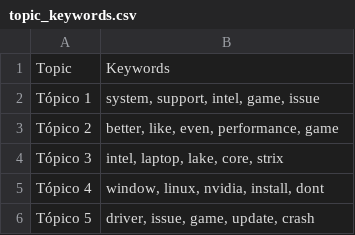
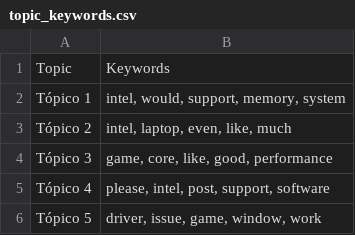
Before and after one commit to Ricardouchub/Proyecto-mlops-automl-reddit, a CSV file: data/topic_keywords.csv, drawn as a sheet.

```diff
--- a/data/topic_keywords.csv
+++ b/data/topic_keywords.csv
@@ -1,6 +1,6 @@
 Topic,Keywords
-Tópico 1,"system, support, intel, game, issue"
-Tópico 2,"better, like, even, performance, game"
-Tópico 3,"intel, laptop, lake, core, strix"
-Tópico 4,"window, linux, nvidia, install, dont"
-Tópico 5,"driver, issue, game, update, crash"
+Tópico 1,"intel, would, support, memory, system"
+Tópico 2,"intel, laptop, even, like, much"
+Tópico 3,"game, core, like, good, performance"
+Tópico 4,"please, intel, post, support, software"
+Tópico 5,"driver, issue, game, window, work"
```
Also changed, not shown: 3 other files.
